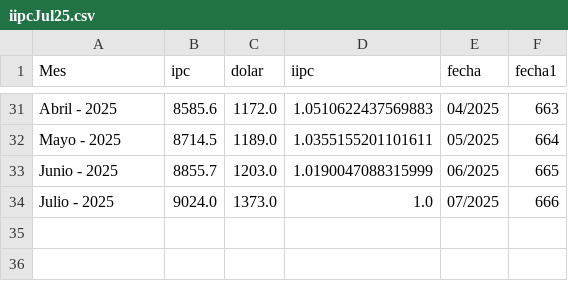
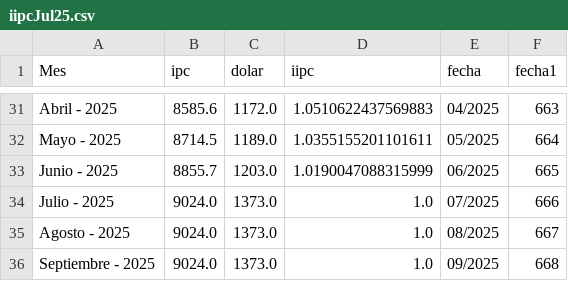
Before and after one commit to Jthl1986/T1, a CSV file: iipcJul25.csv, drawn as a sheet; only a part is shown, gaps mark what is left out.

Commit message:
Update iipcJul25.csv

```diff
--- a/iipcJul25.csv
+++ b/iipcJul25.csv
@@ -34 +34,3 @@ Junio - 2025,8855.7,1203.0,1.0190047088315999,06/2025,665
 Julio - 2025,9024.0,1373.0,1.0,07/2025,666
+Agosto - 2025,9024.0,1373.0,1.0,08/2025,667
+Septiembre - 2025, 9024.0,1373.0,1.0,09/2025,668
```
